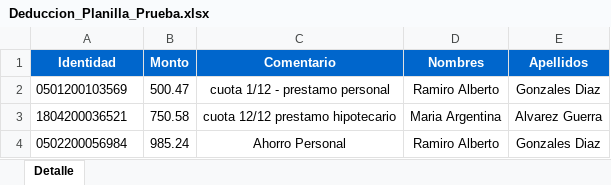
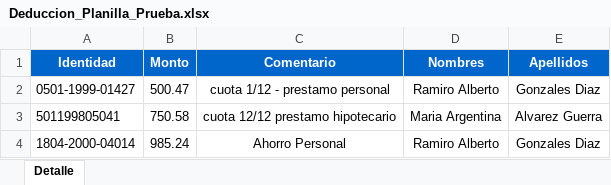
Before and after one commit to academia-de-programadores/ERP_GMEDINA, an Excel workbook: ERP_GMEDINA/Content/PlanillasInstitucionesFinancieras/Deduccion_Planilla_Prueba.xlsx, sheet Detalle, drawn as a sheet; values as stored, in another font and other column widths than the file's, no borders; the diff names each change by its address in the sheet, - before the commit and + after, or states it on an @@ line.

```diff
--- a/ERP_GMEDINA/Content/PlanillasInstitucionesFinancieras/Deduccion_Planilla_Prueba.xlsx (sheet Detalle)
+++ b/ERP_GMEDINA/Content/PlanillasInstitucionesFinancieras/Deduccion_Planilla_Prueba.xlsx (sheet Detalle)
-A2 (Identidad): 0501200103569
+A2 (Identidad): 0501-1999-01427
-A3 (Identidad): 1804200036521
+A3 (Identidad): 501199805041
-A4 (Identidad): 0502200056984
+A4 (Identidad): 1804-2000-04014
```
Also changed, not shown: 6 other files.
